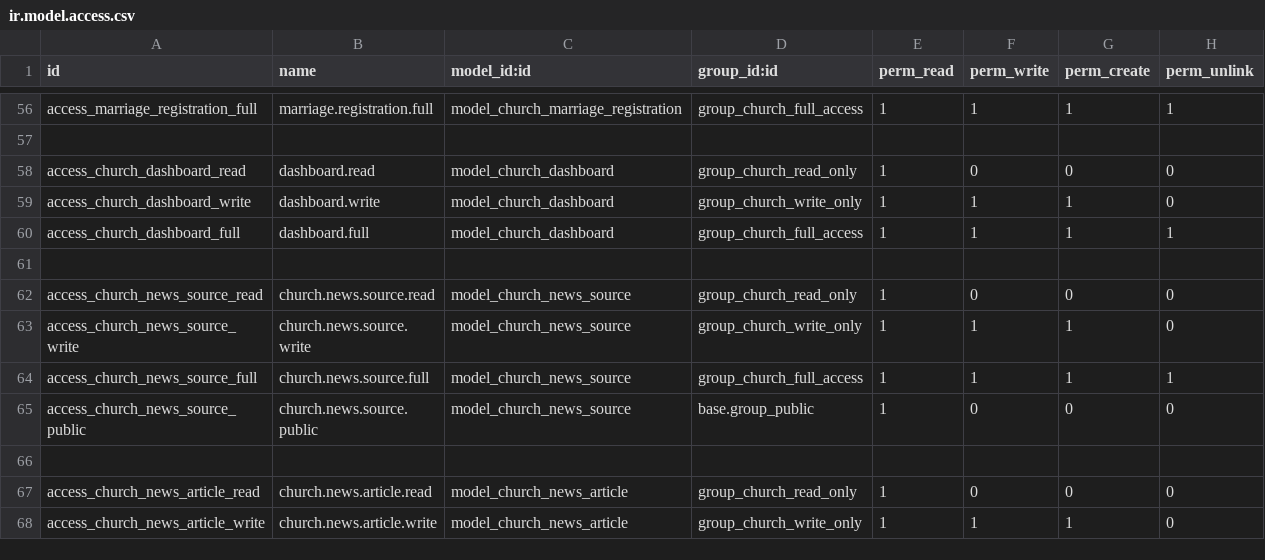
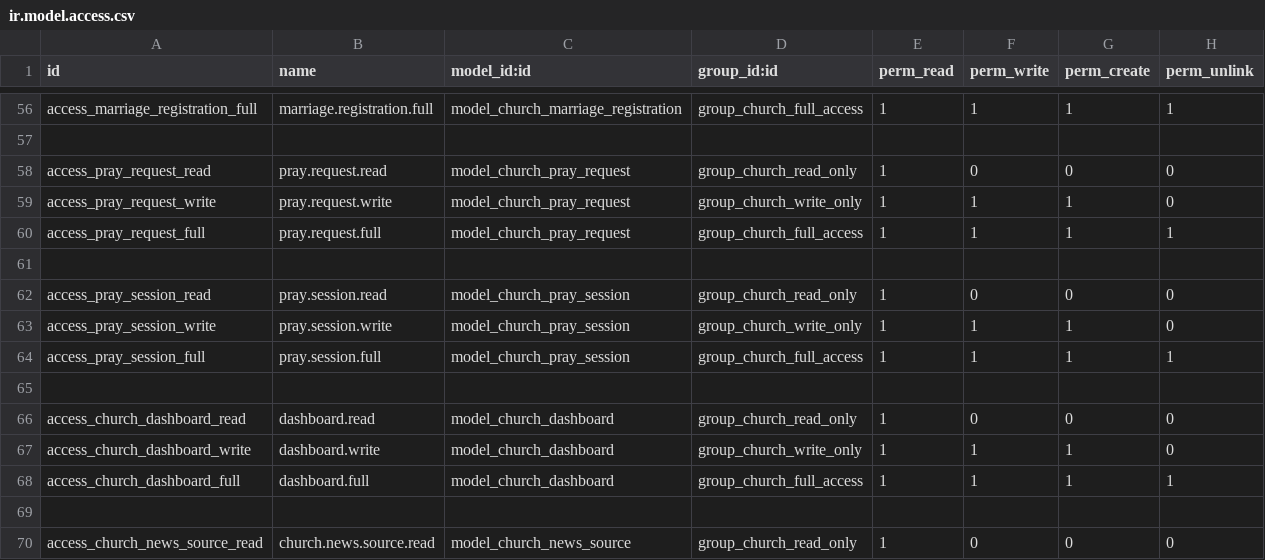
Before and after one commit to prihadi-r/church_management, a CSV file: security/ir.model.access.csv, drawn as a sheet; only a part is shown, gaps mark what is left out; the shorter side is filled out with more unchanged rows; the diff names each change by its address in the sheet, - before the commit and + after, or states it on an @@ line.

Commit message:
feat: add Prayer Requests feature
- Add church.pray.request / church.pray.session models with status workflow
- Public submission form at /church-pray (website)
- Kanban, calendar, list, pivot (cohort) and form views under Operations
- Dashboard stat card + shortcut for pray requests
- Automatic sync to Church Calendar (create/update/delete)
- Sample data for pray requests
- Bump version to 1.1.0, update README (version history) and USER_GUIDE

```diff
--- a/security/ir.model.access.csv
+++ b/security/ir.model.access.csv
+row 58: access_pray_request_read | pray.request.read | model_church_pray_request | group_church_read_only | 1 | 0 | 0 | 0
+row 59: access_pray_request_write | pray.request.write | model_church_pray_request | group_church_write_only | 1 | 1 | 1 | 0
+row 60: access_pray_request_full | pray.request.full | model_church_pray_request | group_church_full_access | 1 | 1 | 1 | 1
+row 61: (empty)
+row 62: access_pray_session_read | pray.session.read | model_church_pray_session | group_church_read_only | 1 | 0 | 0 | 0
+row 63: access_pray_session_write | pray.session.write | model_church_pray_session | group_church_write_only | 1 | 1 | 1 | 0
+row 64: access_pray_session_full | pray.session.full | model_church_pray_session | group_church_full_access | 1 | 1 | 1 | 1
+row 65: (empty)
```
Also changed, not shown: 16 other files.
